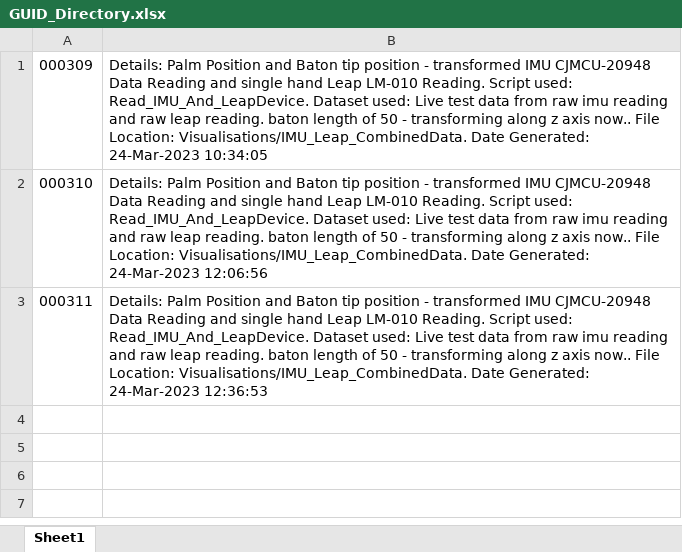
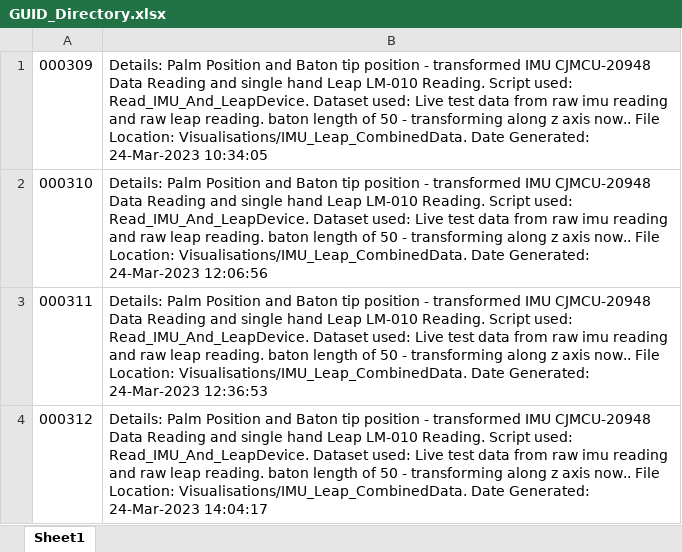
Before and after one commit to courtzc/SmartBaton, an Excel workbook: DataCapture/GUID_Directory.xlsx, sheet Sheet1, drawn as a sheet; values as stored, in another font and other column widths than the file's, no borders; the diff names each change by its address in the sheet, - before the commit and + after, or states it on an @@ line.

```diff
--- a/DataCapture/GUID_Directory.xlsx (sheet Sheet1)
+++ b/DataCapture/GUID_Directory.xlsx (sheet Sheet1)
+row 4: 000312 | Details: Palm Position and Baton tip position - transformed IMU CJMCU-20948 Data Reading and single hand Leap LM-010 Reading. Script used: Read_IMU_And_LeapDevice. Dataset used: Live test data from raw imu reading and raw leap reading. baton length of 50 - transforming along z axis now.. File Location: Visualisations/IMU_Leap_CombinedData. Date Generated: 24-Mar-2023 14:04:17
```
Also changed, not shown: GUID_Directory.xlsx, 13 other files.
